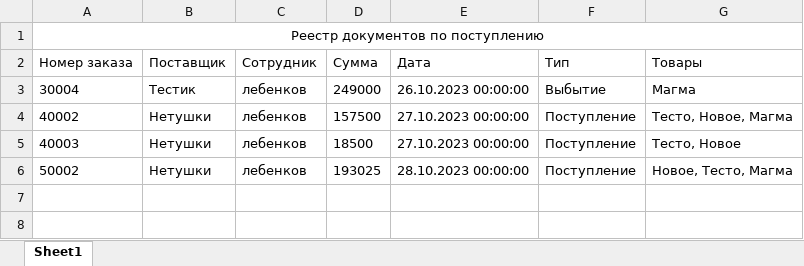
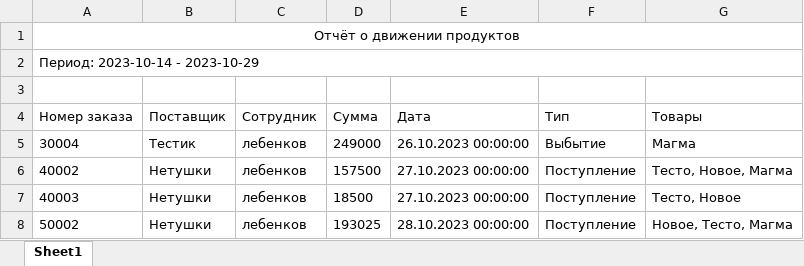
Before and after one commit to Denis89x/warehouse, an Excel workbook: Warehouse/Resources/Template.xlsx, sheet Sheet1, drawn as a sheet; values as stored, in another font and other column widths than the file's, no borders; the diff names each change by its address in the sheet, - before the commit and + after, or states it on an @@ line.

Commit message:
Changed logic of excel

```diff
--- a/Warehouse/Resources/Template.xlsx (sheet Sheet1)
+++ b/Warehouse/Resources/Template.xlsx (sheet Sheet1)
-A1 (Номер заказа): Реестр документов по поступлению
+A1 (Номер заказа): Отчёт о движении продуктов
+row 2: Период: 2023-10-14 - 2023-10-29
+row 3: (empty)
```
Also changed, not shown: 32 other files.
